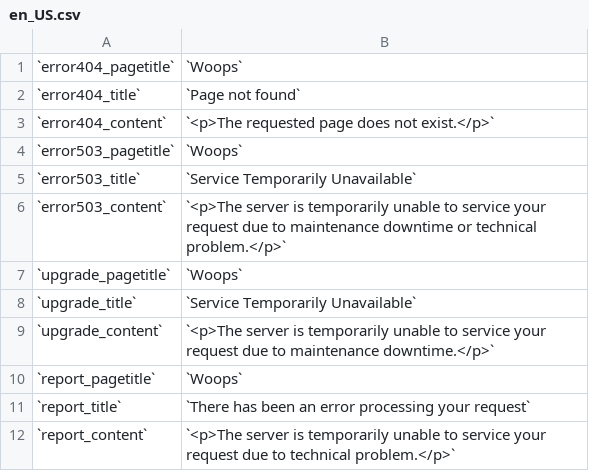
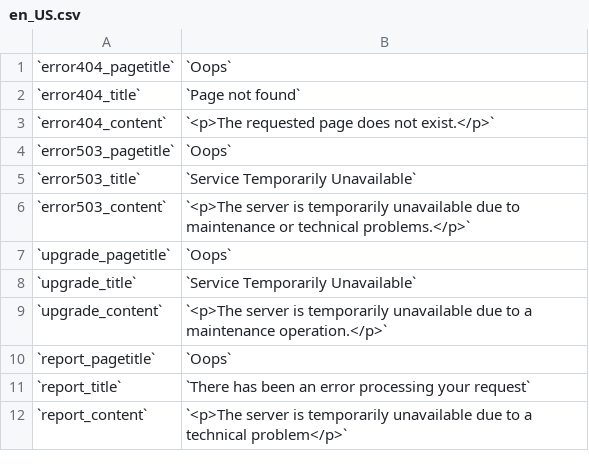
Before and after one commit to luigifab/openmage-versioning, a CSV file: errors/locale/en_US.csv, drawn as a sheet.

```diff
--- a/errors/locale/en_US.csv
+++ b/errors/locale/en_US.csv
@@ -1,12 +1,12 @@
-`error404_pagetitle`,`Woops`
+`error404_pagetitle`,`Oops`
 `error404_title`,`Page not found`
 `error404_content`,`<p>The requested page does not exist.</p>`
-`error503_pagetitle`,`Woops`
+`error503_pagetitle`,`Oops`
 `error503_title`,`Service Temporarily Unavailable`
-`error503_content`,`<p>The server is temporarily unable to service your request due to maintenance downtime or technical problem.</p>`
-`upgrade_pagetitle`,`Woops`
+`error503_content`,`<p>The server is temporarily unavailable due to maintenance or technical problems.</p>`
+`upgrade_pagetitle`,`Oops`
 `upgrade_title`,`Service Temporarily Unavailable`
-`upgrade_content`,`<p>The server is temporarily unable to service your request due to maintenance downtime.</p>`
-`report_pagetitle`,`Woops`
+`upgrade_content`,`<p>The server is temporarily unavailable due to a maintenance operation.</p>`
+`report_pagetitle`,`Oops`
 `report_title`,`There has been an error processing your request`
-`report_content`,`<p>The server is temporarily unable to service your request due to technical problem.</p>`
+`report_content`,`<p>The server is temporarily unavailable due to a technical problem</p>`
```
Also changed, not shown: app/locale/fr_CA/Luigifab_Versioning.csv, app/locale/fr_FR/Luigifab_Versioning.csv, 24 other files.
